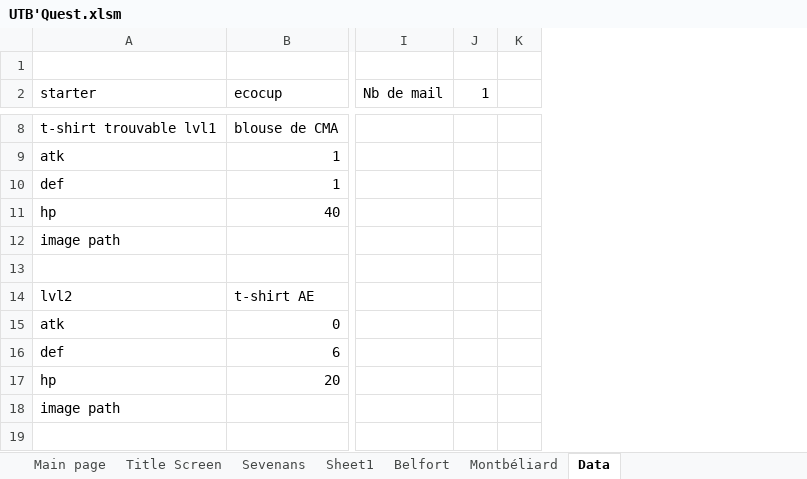
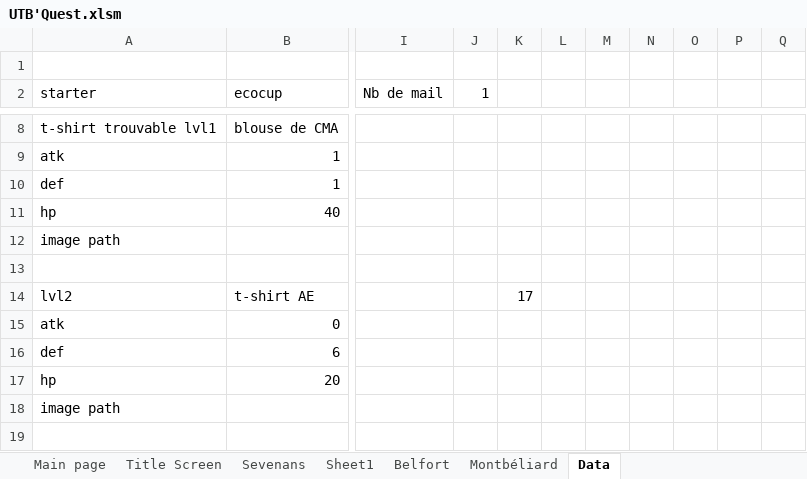
Before and after one commit to Clamorae/projet-VBA, an Excel workbook: UTB'Quest.xlsm, sheet Data, drawn as a sheet; only a part is shown, gaps mark what is left out; values as stored, in another font and other column widths than the file's, no borders; charts and pictures not drawn; the diff covers the shown part only; the diff names each change by its address in the sheet, - before the commit and + after, or states it on an @@ line.

```diff
--- a/UTB'Quest.xlsm (sheet Data)
+++ b/UTB'Quest.xlsm (sheet Data)
+column L, empty
+column M, empty
+column N, empty
+column O, empty
+column P, empty
+column Q, empty
-K14: (empty)
+K14: 17
```
Also changed, not shown: 5 added rows and 12 edited cells elsewhere in this sheet, Maps_Sevenans.xlsm, 13 other files.
